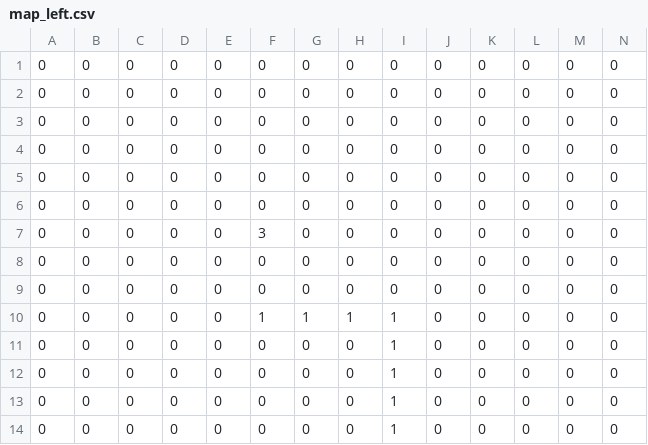
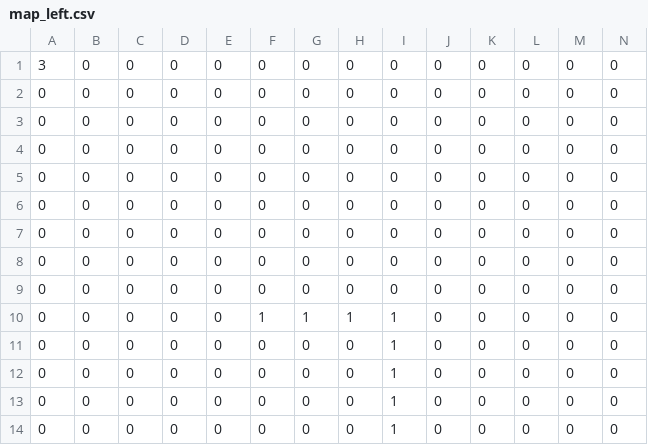
Before and after one commit to rohanuttamsingh/CMSC477Team3, a CSV file: Project3/map_left.csv, drawn as a sheet; only a part is shown; removed rows and columns are numbered as before the commit, all else as after; rows hold the shown columns only; the diff names each change by its address in the sheet, - before the commit and + after, or states it on an @@ line.

```diff
--- a/Project3/map_left.csv
+++ b/Project3/map_left.csv
+row 1: 3 | 0 | 0 | 0 | 0 | 0 | 0 | 0 | 0 | 0 | 0 | 0 | 0 | 0
-row 7: 0 | 0 | 0 | 0 | 0 | 3 | 0 | 0 | 0 | 0 | 0 | 0 | 0 | 0
```
Also changed, not shown: 5 other files.
